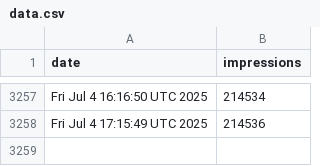
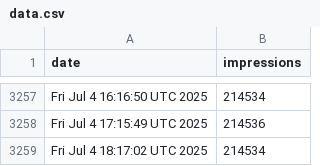
Before and after one commit to jpadams/llm-tweet-stats, a CSV file: data.csv, drawn as a sheet; only a part is shown, gaps mark what is left out.

```diff
--- a/data.csv
+++ b/data.csv
@@ -3258 +3258,2 @@ Fri Jul  4 16:16:50 UTC 2025,214534
 Fri Jul  4 17:15:49 UTC 2025,214536
+Fri Jul  4 18:17:02 UTC 2025,214534
```
Also changed, not shown: 1 other file.
